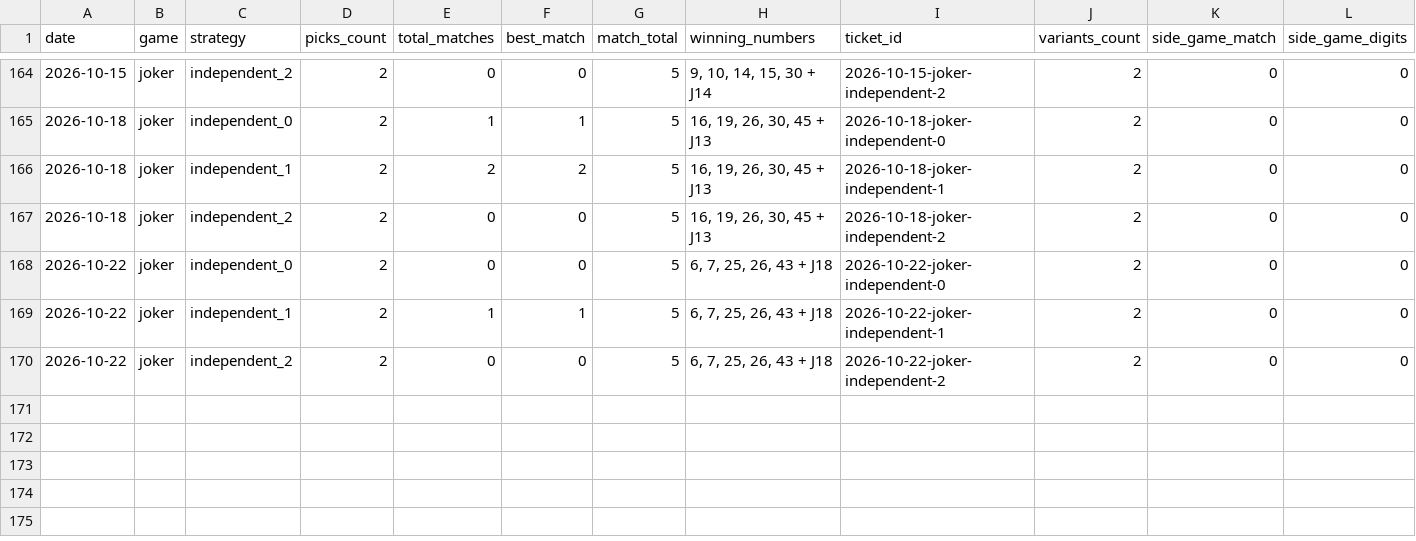
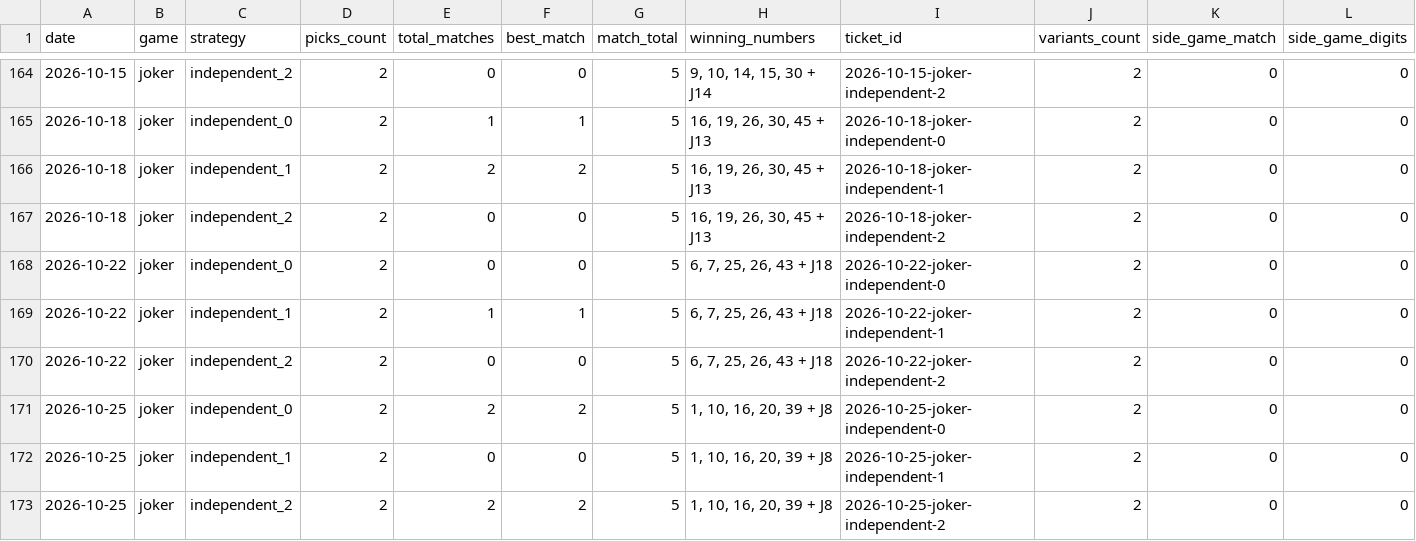
Before and after one commit to alexneamtu/loteria-romana, a CSV file: data/results/history.csv, drawn as a sheet; only a part is shown, gaps mark what is left out; rows hold the shown columns only; the diff names each change by its address in the sheet, - before the commit and + after, or states it on an @@ line.

```diff
--- a/data/results/history.csv
+++ b/data/results/history.csv
+row 171: 2026-10-25 | joker | independent_0 | 2 | 2 | 2 | 5 | 1, 10, 16, 20, 39 + J8 | 2026-10-25-joker-independent-0 | 2 | 0 | 0
+row 172: 2026-10-25 | joker | independent_1 | 2 | 0 | 0 | 5 | 1, 10, 16, 20, 39 + J8 | 2026-10-25-joker-independent-1 | 2 | 0 | 0
+row 173: 2026-10-25 | joker | independent_2 | 2 | 2 | 2 | 5 | 1, 10, 16, 20, 39 + J8 | 2026-10-25-joker-independent-2 | 2 | 0 | 0
```
Also changed, not shown: 1 other file.
